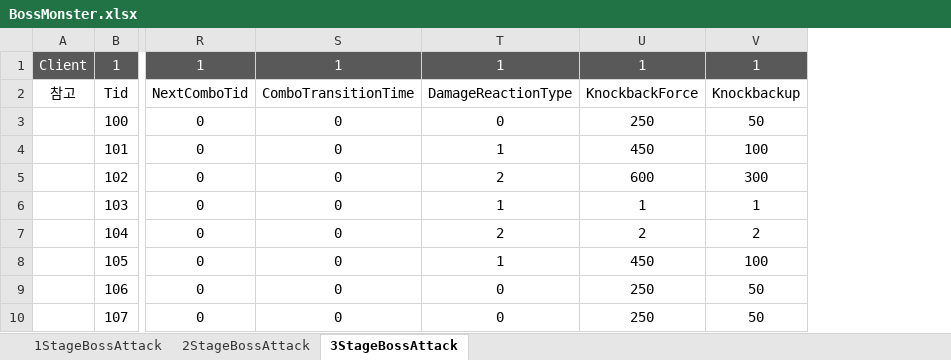
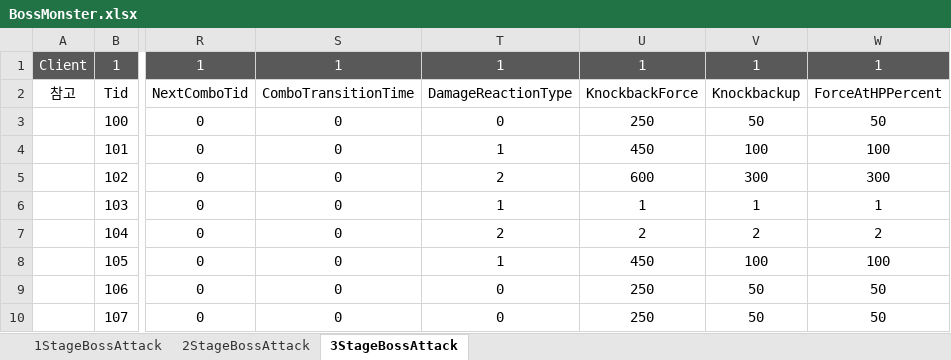
Before and after one commit to WantedBA/ProjectBA, an Excel workbook: BADesign/Excel/BossMonster.xlsx, sheet 3StageBossAttack, drawn as a sheet; only a part is shown, gaps mark what is left out; values as stored, in another font and other column widths than the file's, no borders; the diff names each change by its address in the sheet, - before the commit and + after, or states it on an @@ line.

```diff
--- a/BADesign/Excel/BossMonster.xlsx (sheet 3StageBossAttack)
+++ b/BADesign/Excel/BossMonster.xlsx (sheet 3StageBossAttack)
+column W, rows 1-10: 1 | ForceAtHPPercent | 50 | 100 | 300 | 1 | 2 | 100 | 50 | 50
```
Also changed, not shown: sheet 1StageBossAttack, sheet 2StageBossAttack, 13 other files.
